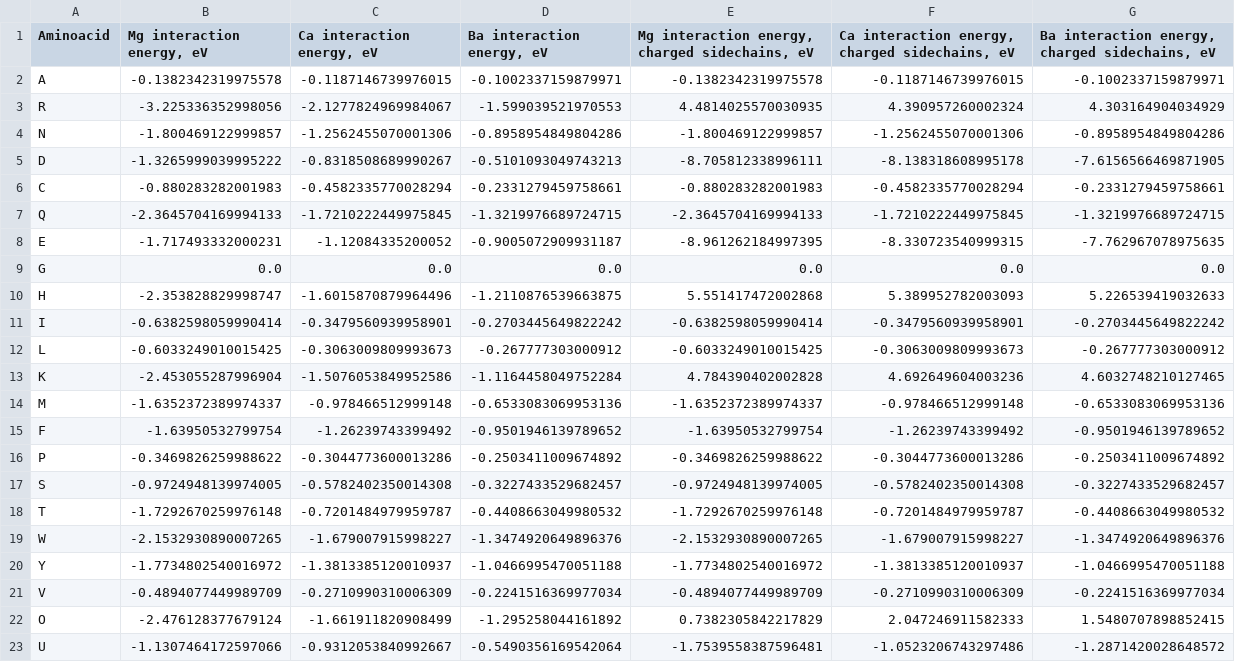
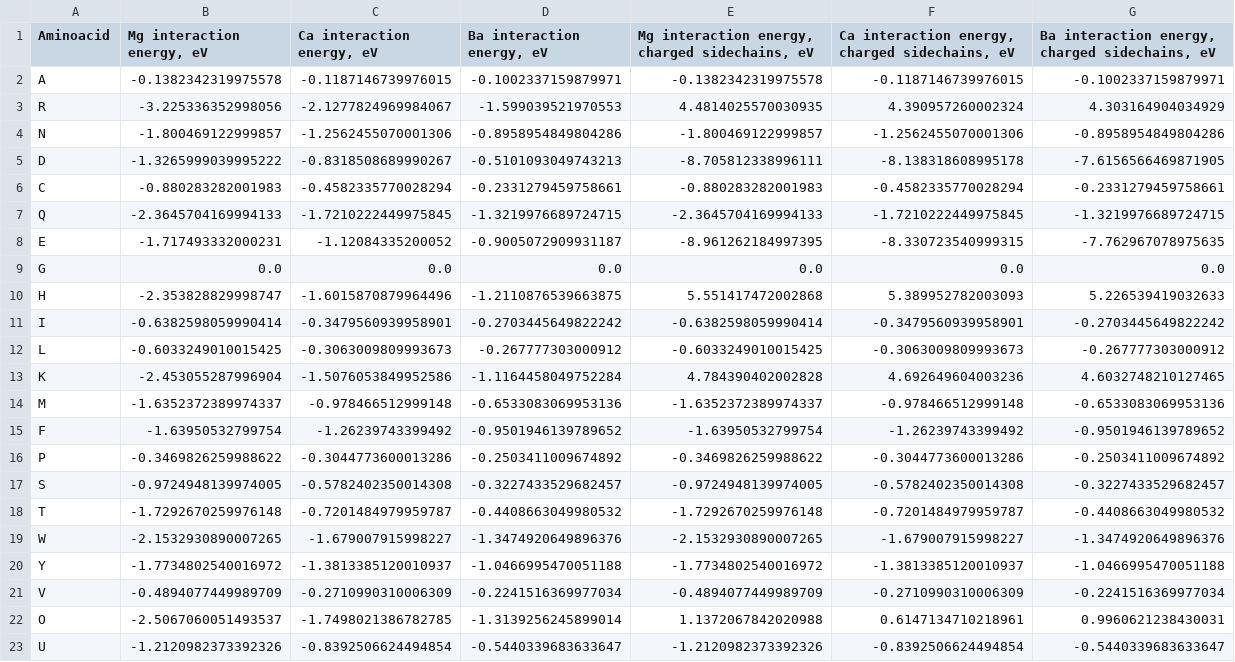
Before and after one commit to EvgeniyNam/Coordination-informed-protein-descriptors, a CSV file: data_processing/data/energies_final.csv, drawn as a sheet.

Commit message:
Fixes different energies for U and adds random seed

```diff
--- a/data_processing/data/energies_final.csv
+++ b/data_processing/data/energies_final.csv
@@ -21,3 +21,3 @@ Y,-1.7734802540016972,-1.3813385120010937,-1.0466995470051188,-1.773480254001697
 V,-0.4894077449989709,-0.2710990310006309,-0.2241516369977034,-0.4894077449989709,-0.2710990310006309,-0.2241516369977034
-O,-2.476128377679124,-1.661911820908499,-1.295258044161892,0.7382305842217829,2.047246911582333,1.5480707898852415
-U,-1.1307464172597066,-0.9312053840992667,-0.5490356169542064,-1.7539558387596481,-1.0523206743297486,-1.2871420028648572
+O,-2.5067060051493537,-1.7498021386782785,-1.3139256245899014,1.1372067842020988,0.6147134710218961,0.9960621238430031
+U,-1.2120982373392326,-0.8392506624494854,-0.5440339683633647,-1.2120982373392326,-0.8392506624494854,-0.5440339683633647
```
Also changed, not shown: 3 other files.
